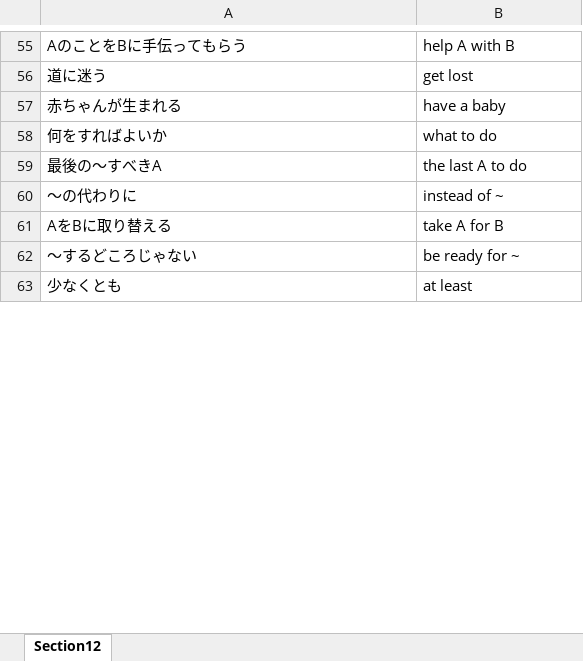
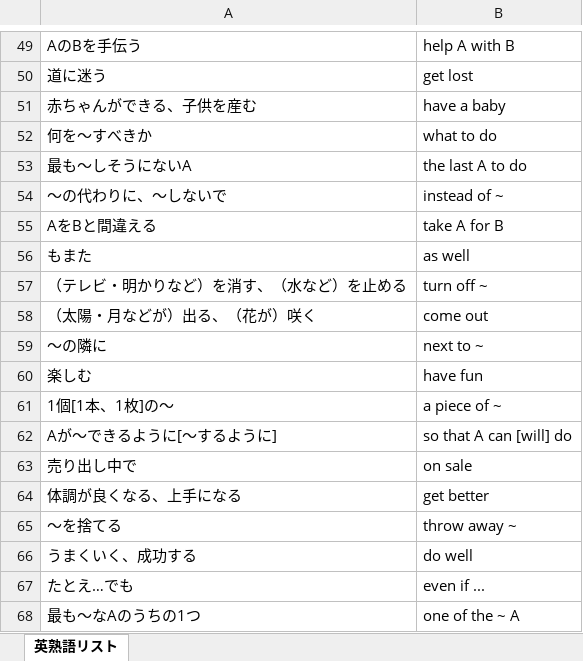
Before and after one commit to keiyasu7022-arch/words, an Excel workbook: 単語/単語12.xlsx, sheet 英熟語リスト, drawn as a sheet; only a part is shown, gaps mark what is left out; the shorter side is filled out with more unchanged rows; values as stored, in another font and other column widths than the file's, no cell formats; removed rows and columns are numbered as before the commit, all else as after; the diff covers the shown part only; the diff names each change by its address in the sheet, - before the commit and + after, or states it on an @@ line.

```diff
--- a/単語/単語12.xlsx (sheet 英熟語リスト)
+++ b/単語/単語12.xlsx (sheet 英熟語リスト)
-sheet tab: Section12
+sheet tab: 英熟語リスト
-A49: AのことをBに手伝ってもらう
+A49: AのBを手伝う
-A51: 赤ちゃんが生まれる
+A51: 赤ちゃんができる、子供を産む
-A52: 何をすればよいか
+A52: 何を〜すべきか
-A53: 最後の〜すべきA
+A53: 最も〜しそうにないA
-A54: 〜の代わりに
+A54: 〜の代わりに、〜しないで
-A55: AをBに取り替える
+A55: AをBと間違える
-row 62: 〜するどころじゃない | be ready for ~
+row 56: もまた | as well
+row 57: （テレビ・明かりなど）を消す、（水など）を止める | turn off ~
+row 58: （太陽・月などが）出る、（花が）咲く | come out
@@ row 80 moved to row 59: 〜の隣に @@
@@ row 81 moved to row 60: 楽しむ @@
+row 61: 1個[1本、1枚]の〜 | a piece of ~
+row 62: Aが〜できるように[〜するように] | so that A can [will] do
+row 63: 売り出し中で | on sale
+row 64: 体調が良くなる、上手になる | get better
@@ row 86 moved to row 65: 〜を捨てる @@
+row 66: うまくいく、成功する | do well
+row 67: たとえ…でも | even if ...
+row 68: 最も〜なAのうちの1つ | one of the ~ A
```
Also changed, not shown: 28 added rows, 37 removed rows, 7 moved rows and 27 edited cells elsewhere in this sheet, cell formats, 1 other file.
